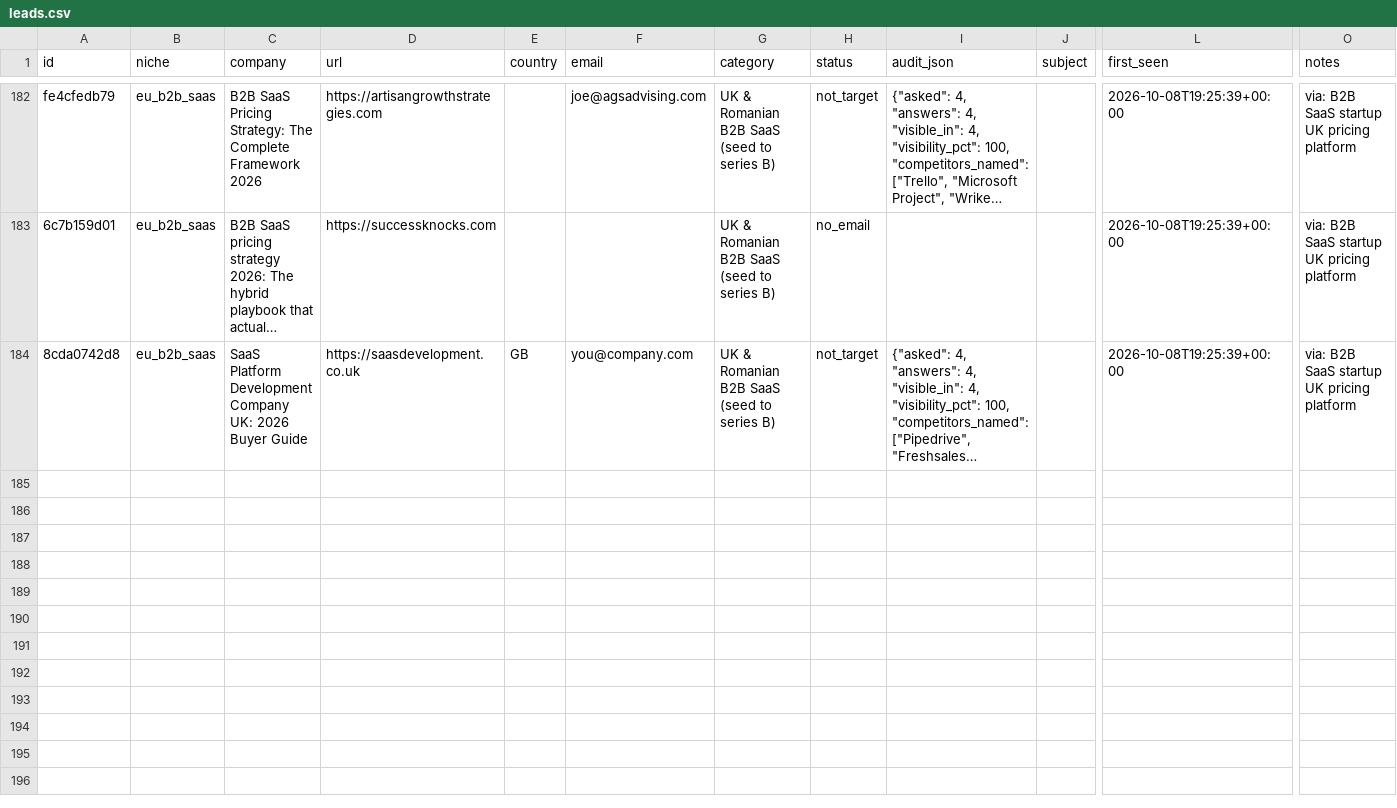
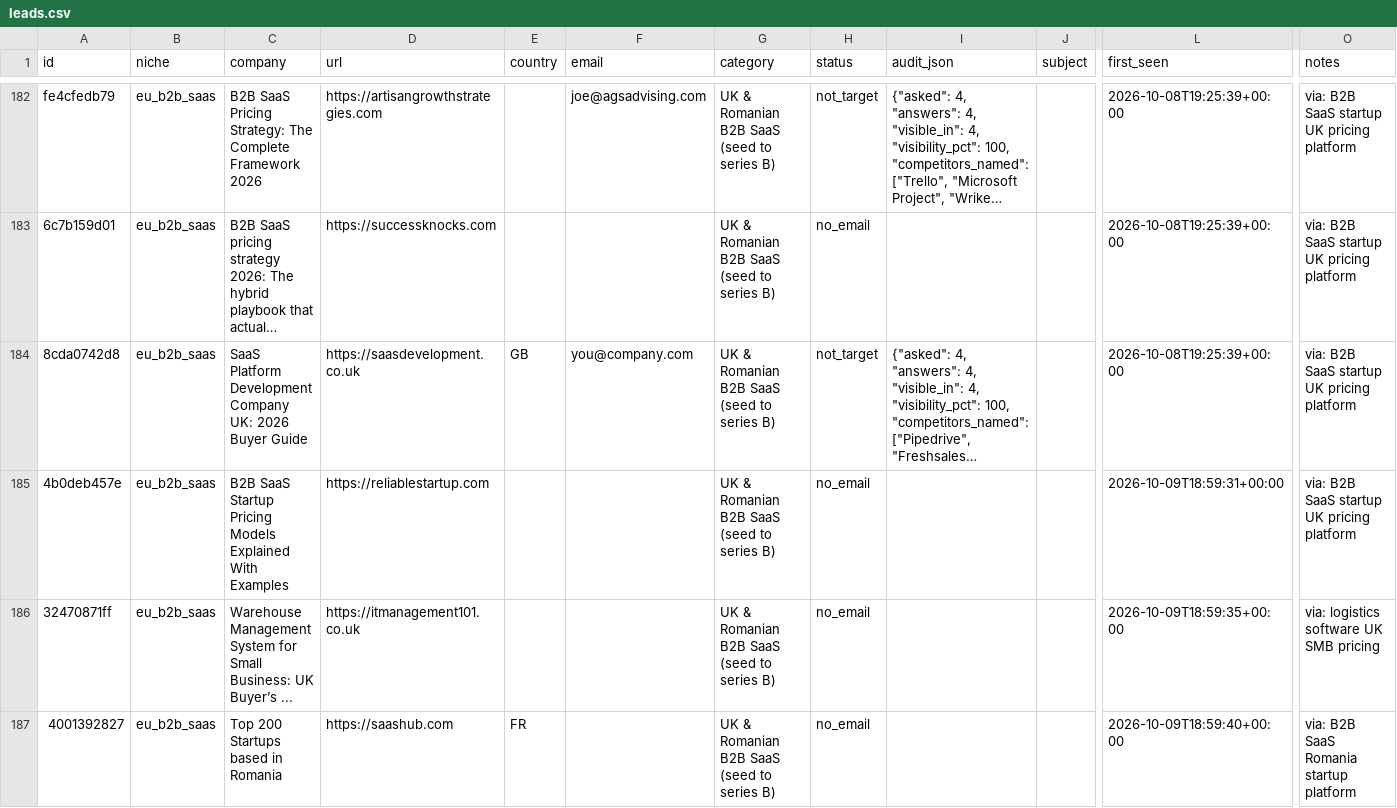
Before and after one commit to codeaz-org/agentcout, a CSV file: data/leads.csv, drawn as a sheet; only a part is shown, gaps mark what is left out; long unchanged cells end in …; rows hold the shown columns only; the diff names each change by its address in the sheet, - before the commit and + after, or states it on an @@ line.

```diff
--- a/data/leads.csv
+++ b/data/leads.csv
+row 185: 4b0deb457e | eu_b2b_saas | B2B SaaS Startup Pricing Models Explained With Examples | https://reliablestartup.com |  |  | UK & Romanian B2B SaaS (seed to series B) | no_email |  |  | 2026-10-09T18:59:31+00:00 | via: B2B SaaS startup UK pricing platform
+row 186: 32470871ff | eu_b2b_saas | Warehouse Management System for Small Business: UK Buyer’s ... | https://itmanagement101.co.uk |  |  | UK & Romanian B2B SaaS (seed to series B) | no_email |  |  | 2026-10-09T18:59:35+00:00 | via: logistics software UK SMB pricing
+row 187: 4001392827 | eu_b2b_saas | Top 200 Startups based in Romania | https://saashub.com | FR |  | UK & Romanian B2B SaaS (seed to series B) | no_email |  |  | 2026-10-09T18:59:40+00:00 | via: B2B SaaS Romania startup platform
```
Also changed, not shown: 2 other files.
